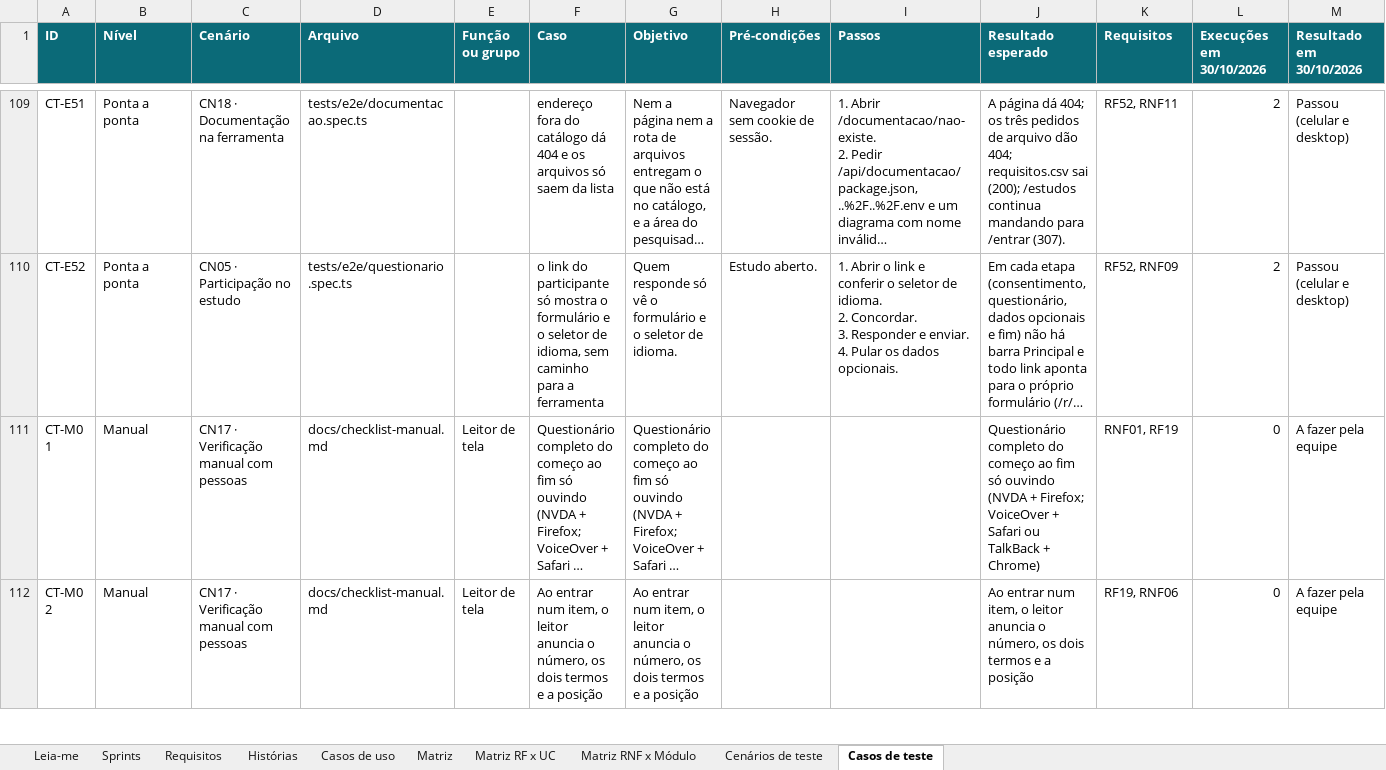
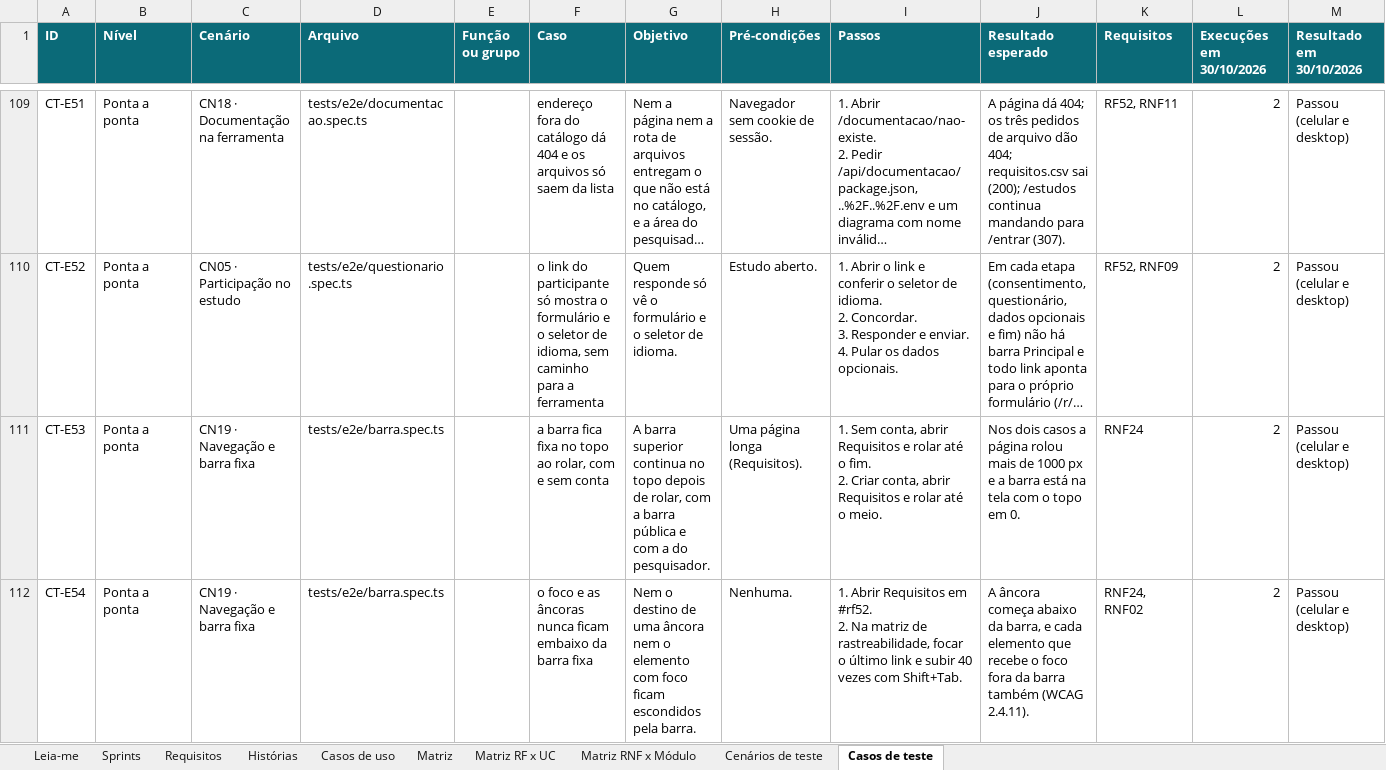
Before and after one commit to gabrielfjm/ueq_form_ihc, an Excel workbook: docs/documentacao/planilha-requisitos.xlsx, sheet Casos de teste, drawn as a sheet; only a part is shown, gaps mark what is left out; the shorter side is filled out with more unchanged rows; long unchanged cells end in …; values as stored, in another font and other column widths than the file's, no borders; conditional formats not drawn; ↵ is a line break in a cell; the diff covers the shown part only; the diff names each change by its address in the sheet, - before the commit and + after, or states it on an @@ line.

Commit message:
documenta a barra fixa, a tela cheia dos diagramas e os atores dos casos de uso

```diff
--- a/docs/documentacao/planilha-requisitos.xlsx (sheet Casos de teste)
+++ b/docs/documentacao/planilha-requisitos.xlsx (sheet Casos de teste)
+row 111: CT-E53 | Ponta a ponta | CN19 · Navegação e barra fixa | tests/e2e/barra.spec.ts |  | a barra fica fixa no topo ao rolar, com e sem conta | A barra superior continua no topo depois de rolar, com a barra pública e com a do pesquisador. | Uma página longa (Requisitos). | 1. Sem conta, abrir Requisitos e rolar até o fim. ↵ 2. Criar conta, abrir Requisitos e rolar até o meio. | Nos dois casos a página rolou mais de 1000 px e a barra está na tela com o topo em 0. | RNF24 | 2 | Passou (celular e desktop)
+row 112: CT-E54 | Ponta a ponta | CN19 · Navegação e barra fixa | tests/e2e/barra.spec.ts |  | o foco e as âncoras nunca ficam embaixo da barra fixa | Nem o destino de uma âncora nem o elemento com foco ficam escondidos pela barra. | Nenhuma. | 1. Abrir Requisitos em #rf52. ↵ 2. Na matriz de rastreabilidade, focar o último link e subir 40 vezes com Shift+Tab. | A âncora começa abaixo da barra, e cada elemento que recebe o foco fora da barra também (WCAG 2.4.11). | RNF24, RNF02 | 2 | Passou (celular e desktop)
```
Also changed, not shown: 3 added rows and 3 edited cells elsewhere in this sheet, sheet Requisitos, sheet Matriz, sheet Matriz RNF x Módulo, sheet Cenários de teste, sheet Histórias, sheet Sprints, 14 other files.
